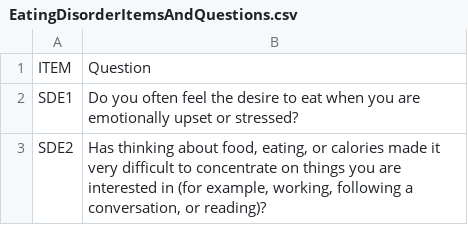
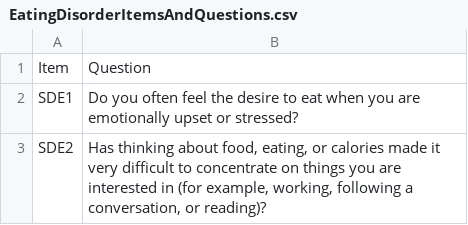
Before and after one commit to ABWerks/EatingDisordersScoringFunctions, a CSV file: EatingDisorderItemsAndQuestions.csv, drawn as a sheet; only a part is shown.

Commit message:
fix item names

```diff
--- a/EatingDisorderItemsAndQuestions.csv
+++ b/EatingDisorderItemsAndQuestions.csv
@@ -1,2 +1,2 @@
-ITEM,Question
+Item,Question
 SDE1,Do you often feel the desire to eat when you are emotionally upset or stressed?
```
Also changed, not shown: 1 other file.
